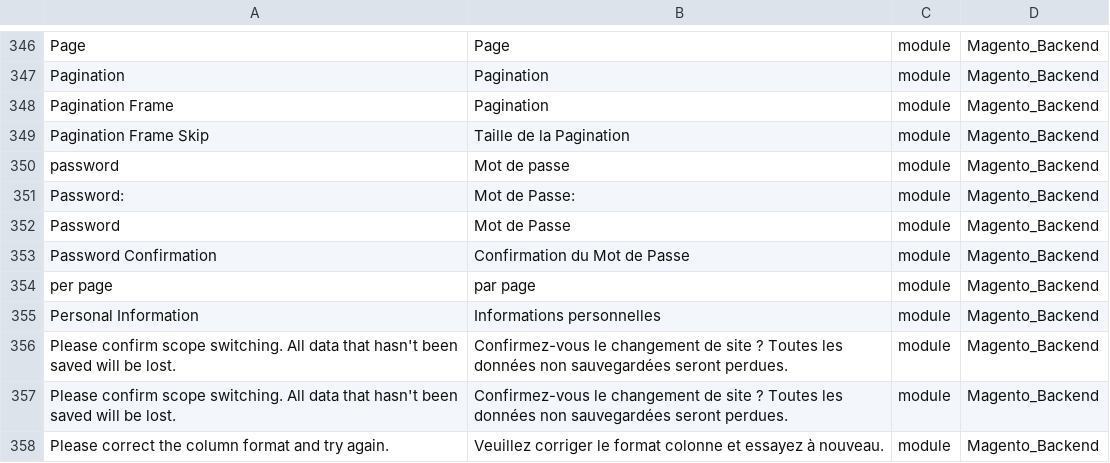
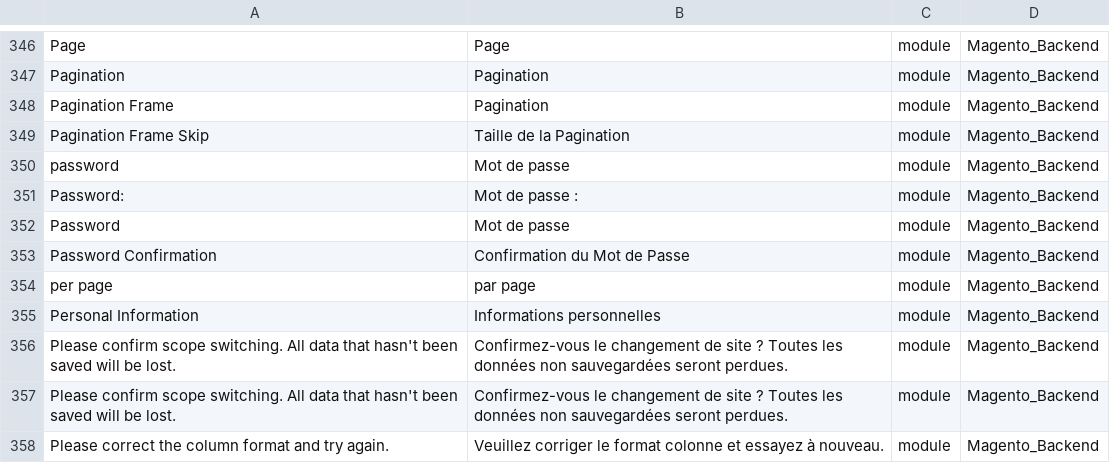
Before and after one commit to Imaginaerum/magento2-language-fr-fr, a CSV file: fr_fr.module.magento_backend.csv, drawn as a sheet; only a part is shown, gaps mark what is left out.

Commit message:
fix #282, fix typo

```diff
--- a/fr_fr.module.magento_backend.csv
+++ b/fr_fr.module.magento_backend.csv
@@ -350,4 +350,4 @@
 "password","Mot de passe",module,Magento_Backend
-"Password:","Mot de Passe:",module,Magento_Backend
-"Password","Mot de Passe",module,Magento_Backend
+"Password:","Mot de passe :",module,Magento_Backend
+"Password","Mot de passe",module,Magento_Backend
 "Password Confirmation","Confirmation du Mot de Passe",module,Magento_Backend
```
Also changed, not shown: fr_fr.module.magento_checkout.csv, fr_fr.module.magento_customer.csv, 7 other files.
